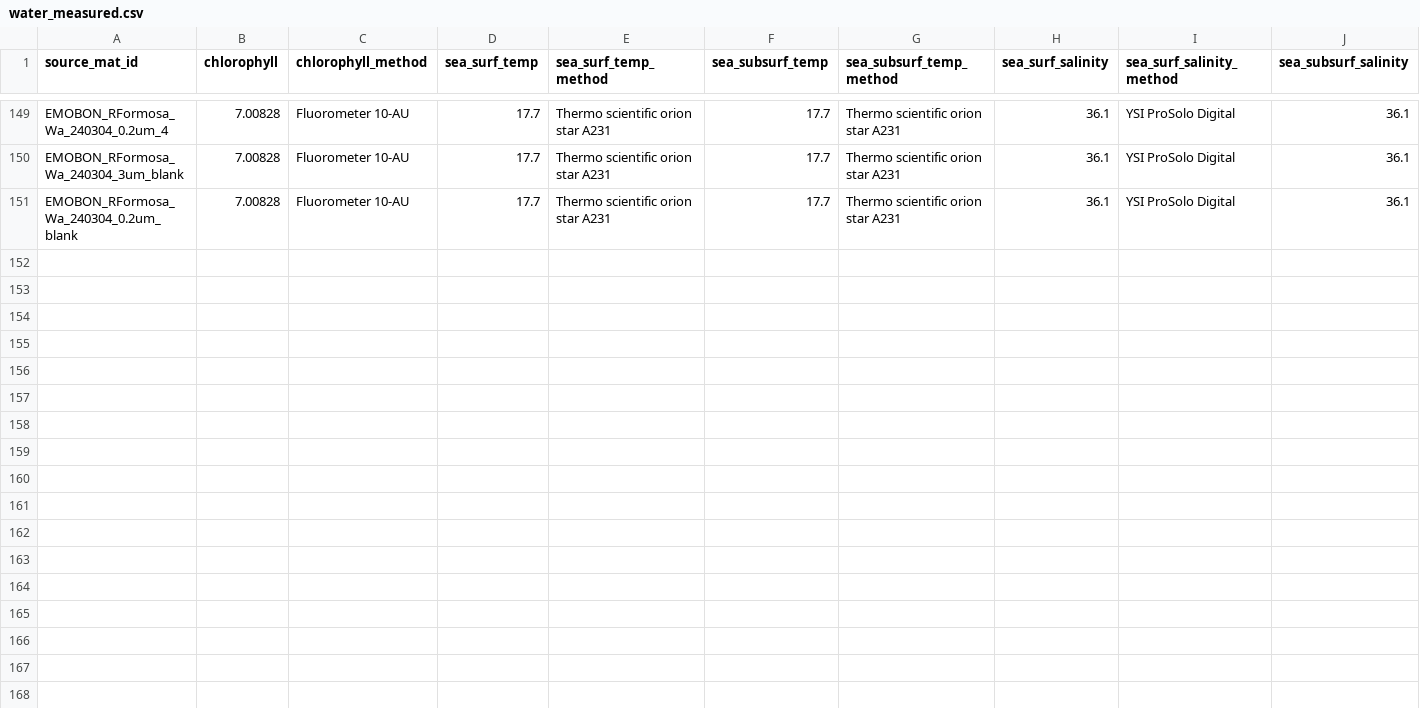
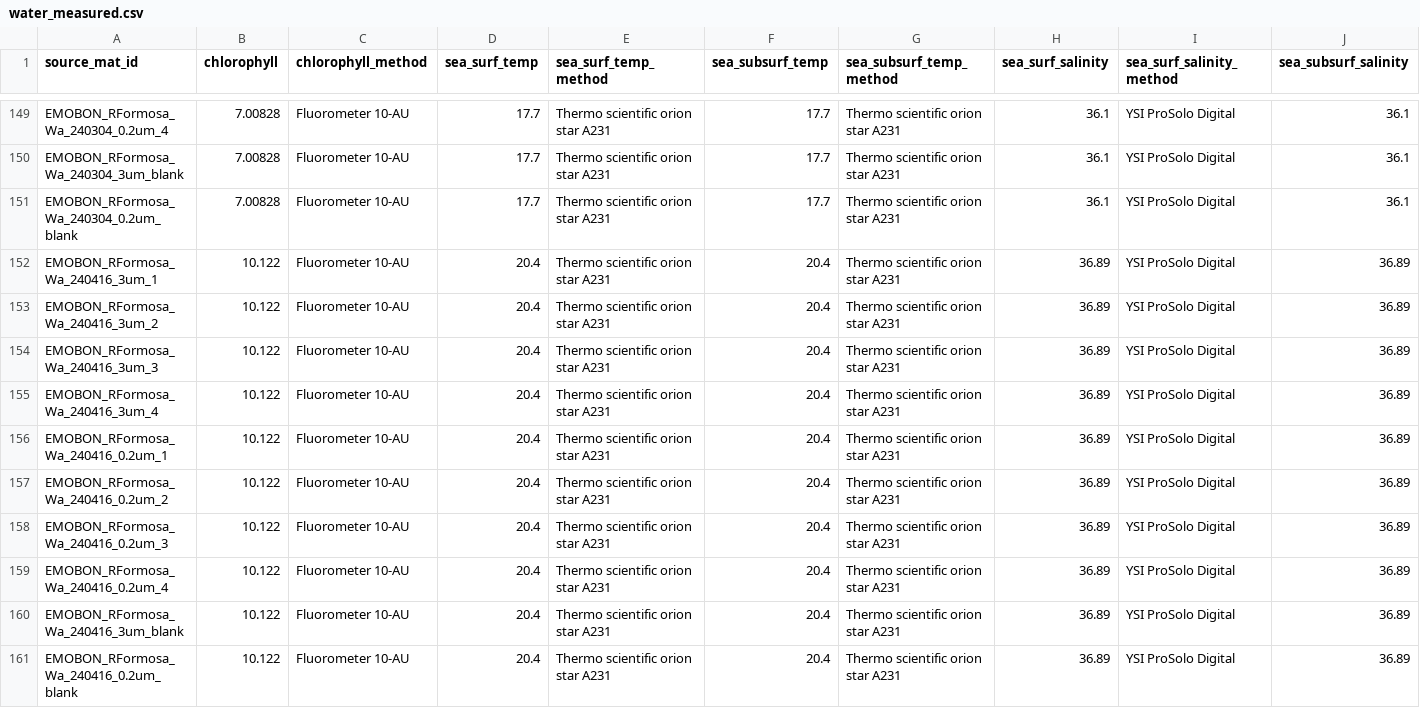
Before and after one commit to emo-bon/observatory-rformosa-crate, a CSV file: logsheets/raw/water_measured.csv, drawn as a sheet; only a part is shown, gaps mark what is left out; rows hold the shown columns only; the diff names each change by its address in the sheet, - before the commit and + after, or states it on an @@ line.

```diff
--- a/logsheets/raw/water_measured.csv
+++ b/logsheets/raw/water_measured.csv
+row 152: EMOBON_RFormosa_Wa_240416_3um_1 | 10.122 | Fluorometer 10-AU | 20.4 | Thermo scientific orion star A231 | 20.4 | Thermo scientific orion star A231 | 36.89 | YSI ProSolo Digital | 36.89
+row 153: EMOBON_RFormosa_Wa_240416_3um_2 | 10.122 | Fluorometer 10-AU | 20.4 | Thermo scientific orion star A231 | 20.4 | Thermo scientific orion star A231 | 36.89 | YSI ProSolo Digital | 36.89
+row 154: EMOBON_RFormosa_Wa_240416_3um_3 | 10.122 | Fluorometer 10-AU | 20.4 | Thermo scientific orion star A231 | 20.4 | Thermo scientific orion star A231 | 36.89 | YSI ProSolo Digital | 36.89
+row 155: EMOBON_RFormosa_Wa_240416_3um_4 | 10.122 | Fluorometer 10-AU | 20.4 | Thermo scientific orion star A231 | 20.4 | Thermo scientific orion star A231 | 36.89 | YSI ProSolo Digital | 36.89
+row 156: EMOBON_RFormosa_Wa_240416_0.2um_1 | 10.122 | Fluorometer 10-AU | 20.4 | Thermo scientific orion star A231 | 20.4 | Thermo scientific orion star A231 | 36.89 | YSI ProSolo Digital | 36.89
+row 157: EMOBON_RFormosa_Wa_240416_0.2um_2 | 10.122 | Fluorometer 10-AU | 20.4 | Thermo scientific orion star A231 | 20.4 | Thermo scientific orion star A231 | 36.89 | YSI ProSolo Digital | 36.89
+row 158: EMOBON_RFormosa_Wa_240416_0.2um_3 | 10.122 | Fluorometer 10-AU | 20.4 | Thermo scientific orion star A231 | 20.4 | Thermo scientific orion star A231 | 36.89 | YSI ProSolo Digital | 36.89
+row 159: EMOBON_RFormosa_Wa_240416_0.2um_4 | 10.122 | Fluorometer 10-AU | 20.4 | Thermo scientific orion star A231 | 20.4 | Thermo scientific orion star A231 | 36.89 | YSI ProSolo Digital | 36.89
+row 160: EMOBON_RFormosa_Wa_240416_3um_blank | 10.122 | Fluorometer 10-AU | 20.4 | Thermo scientific orion star A231 | 20.4 | Thermo scientific orion star A231 | 36.89 | YSI ProSolo Digital | 36.89
+row 161: EMOBON_RFormosa_Wa_240416_0.2um_blank | 10.122 | Fluorometer 10-AU | 20.4 | Thermo scientific orion star A231 | 20.4 | Thermo scientific orion star A231 | 36.89 | YSI ProSolo Digital | 36.89
```
Also changed, not shown: logsheets/raw/sediment_measured.csv, logsheets/raw/sediment_sampling.csv, 1 other file.
